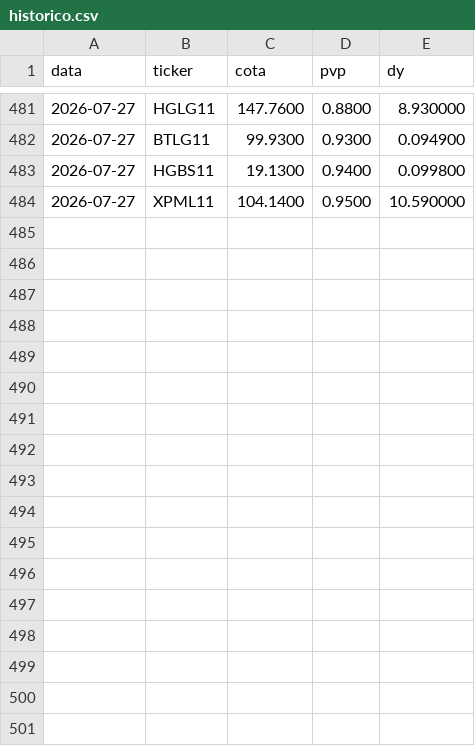
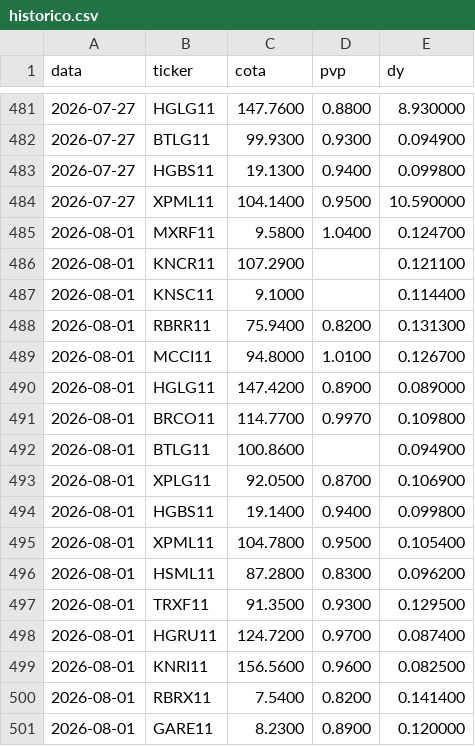
Before and after one commit to henriquebdasilva/analise-fiis, a CSV file: historico.csv, drawn as a sheet; only a part is shown, gaps mark what is left out.

```diff
--- a/historico.csv
+++ b/historico.csv
@@ -484 +484,18 @@ data,ticker,cota,pvp,dy
 2026-07-27,XPML11,104.1400,0.9500,10.590000
+2026-08-01,MXRF11,9.5800,1.0400,0.124700
+2026-08-01,KNCR11,107.2900,,0.121100
+2026-08-01,KNSC11,9.1000,,0.114400
+2026-08-01,RBRR11,75.9400,0.8200,0.131300
+2026-08-01,MCCI11,94.8000,1.0100,0.126700
+2026-08-01,HGLG11,147.4200,0.8900,0.089000
+2026-08-01,BRCO11,114.7700,0.9970,0.109800
+2026-08-01,BTLG11,100.8600,,0.094900
+2026-08-01,XPLG11,92.0500,0.8700,0.106900
+2026-08-01,HGBS11,19.1400,0.9400,0.099800
+2026-08-01,XPML11,104.7800,0.9500,0.105400
+2026-08-01,HSML11,87.2800,0.8300,0.096200
+2026-08-01,TRXF11,91.3500,0.9300,0.129500
+2026-08-01,HGRU11,124.7200,0.9700,0.087400
+2026-08-01,KNRI11,156.5600,0.9600,0.082500
+2026-08-01,RBRX11,7.5400,0.8200,0.141400
+2026-08-01,GARE11,8.2300,0.8900,0.120000
```
